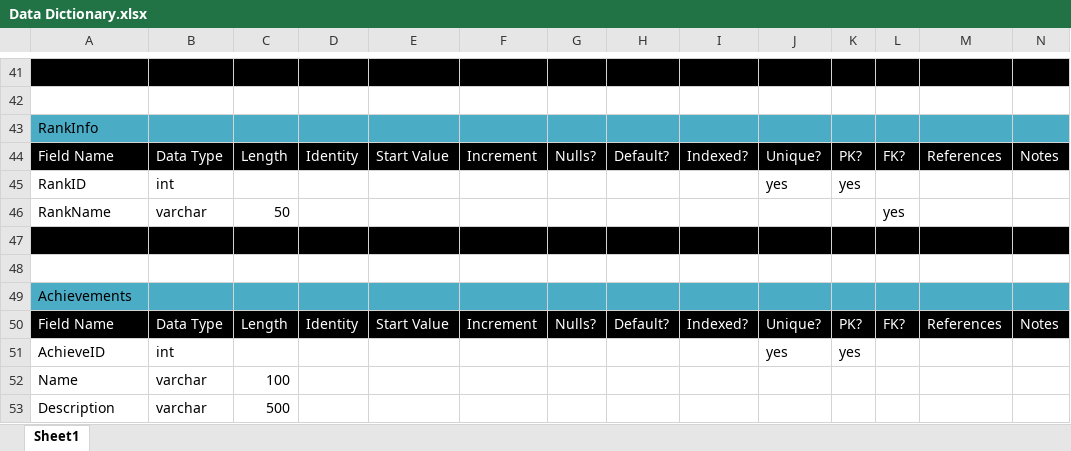
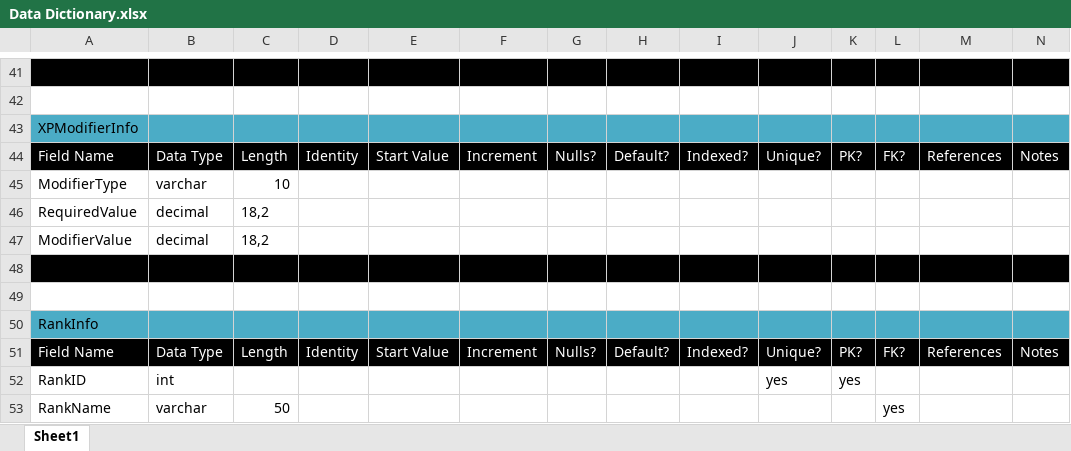
Before and after one commit to skyler-code/SpeedTyper-desktop, an Excel workbook: Documentation/Data Dictionary.xlsx, sheet Sheet1, drawn as a sheet; only a part is shown, gaps mark what is left out; the shorter side is filled out with more unchanged rows; values as stored, in another font and other column widths than the file's, no borders; the diff names each change by its address in the sheet, - before the commit and + after, or states it on an @@ line.

```diff
--- a/Documentation/Data Dictionary.xlsx (sheet Sheet1)
+++ b/Documentation/Data Dictionary.xlsx (sheet Sheet1)
+row 43: XPModifierInfo
+row 44: Field Name | Data Type | Length | Identity | Start Value | Increment | Nulls? | Default? | Indexed? | Unique? | PK? | FK? | References | Notes
+row 45: ModifierType | varchar | 10
+row 46: RequiredValue | decimal | 18,2
+row 47: ModifierValue | decimal | 18,2
+row 48: (empty)
+row 49: (empty)
```
Also changed, not shown: 17 other files.
